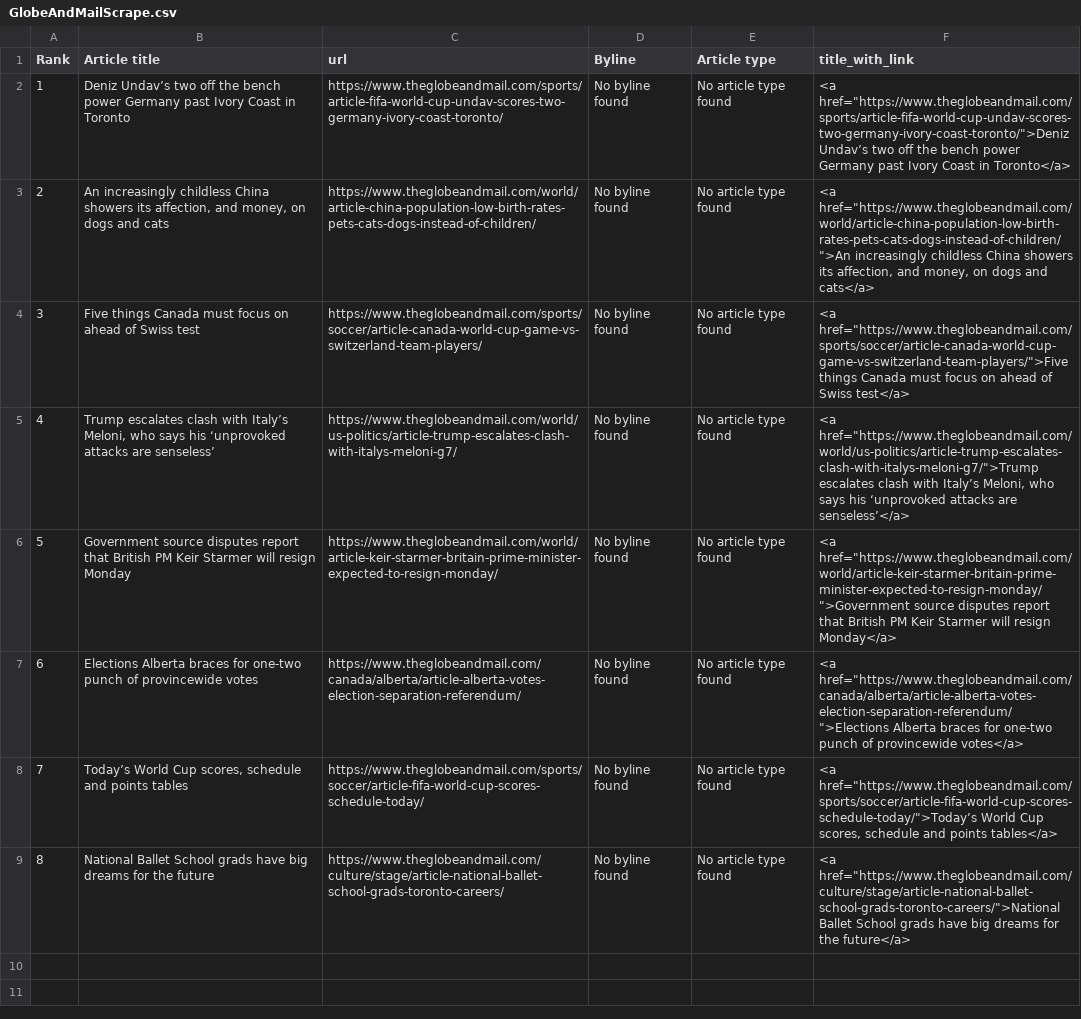
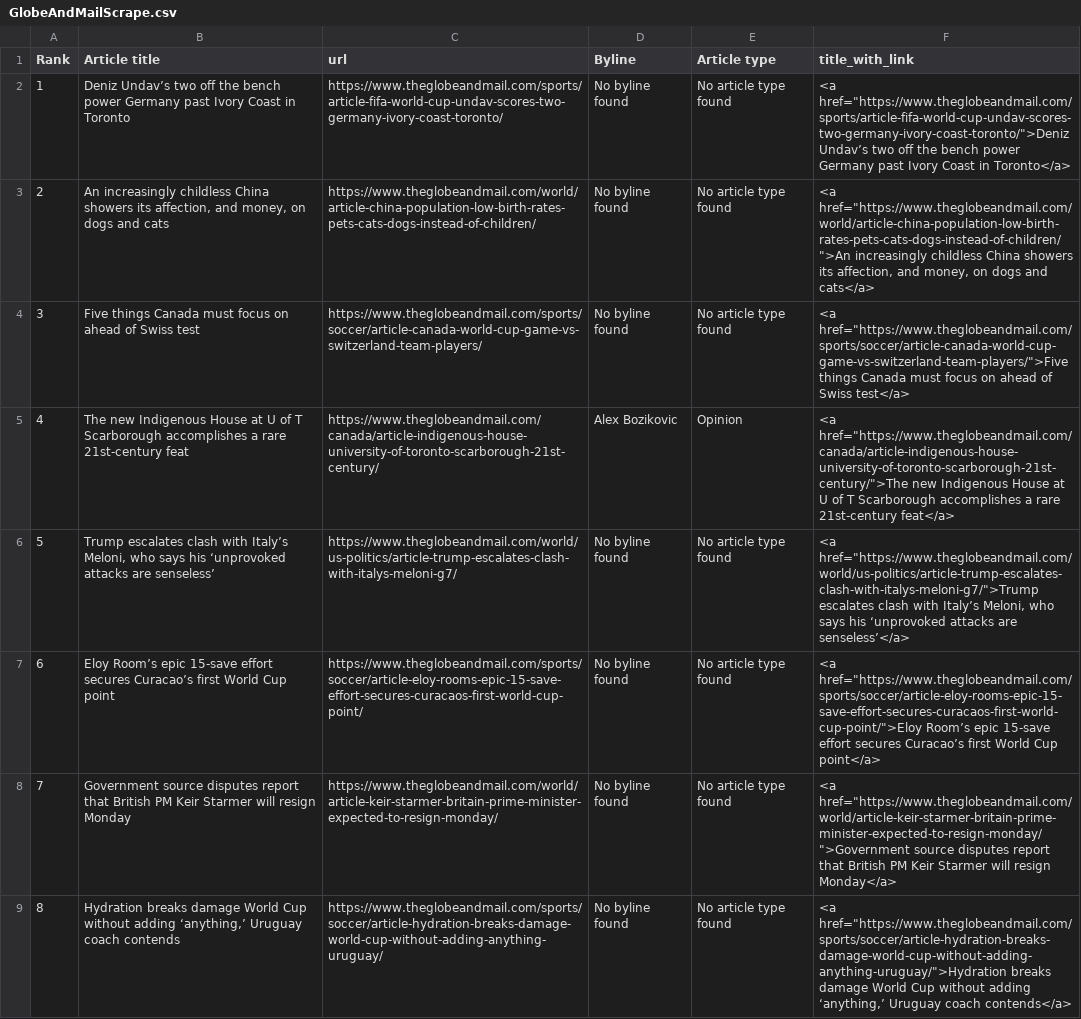
Before and after one commit to caoramckenna/canada-news-trending-stories, a CSV file: GlobeAndMailScrape.csv, drawn as a sheet.

```diff
--- a/GlobeAndMailScrape.csv
+++ b/GlobeAndMailScrape.csv
@@ -4,6 +4,6 @@ Rank,Article title,url,Byline,Article type,title_with_link
 3,Five things Canada must focus on ahead of Swiss test,https://www.theglobeandmail.com/sports/soccer/article-canada-world-cup-game-vs-switzerland-team-players/,No byline found,No article type found,"<a href=""https://www.theglobeandmail.com/sports/soccer/article-canada-world-cup-game-vs-switzerland-team-players/"">Five things Canada must focus on ahead of Swiss test</a>"
-4,"Trump escalates clash with Italy’s Meloni, who says his ‘unprovoked attacks are senseless’",https://www.theglobeandmail.com/world/us-politics/article-trump-escalates-clash-with-italys-meloni-g7/,No byline found,No article type found,"<a href=""https://www.theglobeandmail.com/world/us-politics/article-trump-escalates-clash-with-italys-meloni-g7/"">Trump escalates clash with Italy’s Meloni, who says his ‘unprovoked attacks are senseless’</a>"
-5,Government source disputes report that British PM Keir Starmer will resign Monday,https://www.theglobeandmail.com/world/article-keir-starmer-britain-prime-minister-expected-to-resign-monday/,No byline found,No article type found,"<a href=""https://www.theglobeandmail.com/world/article-keir-starmer-britain-prime-minister-expected-to-resign-monday/"">Government source disputes report that British PM Keir Starmer will resign Monday</a>"
-6,Elections Alberta braces for one-two punch of provincewide votes,https://www.theglobeandmail.com/canada/alberta/article-alberta-votes-election-separation-referendum/,No byline found,No article type found,"<a href=""https://www.theglobeandmail.com/canada/alberta/article-alberta-votes-election-separation-referendum/"">Elections Alberta braces for one-two punch of provincewide votes</a>"
-7,"Today’s World Cup scores, schedule and points tables",https://www.theglobeandmail.com/sports/soccer/article-fifa-world-cup-scores-schedule-today/,No byline found,No article type found,"<a href=""https://www.theglobeandmail.com/sports/soccer/article-fifa-world-cup-scores-schedule-today/"">Today’s World Cup scores, schedule and points tables</a>"
-8,National Ballet School grads have big dreams for the future,https://www.theglobeandmail.com/culture/stage/article-national-ballet-school-grads-toronto-careers/,No byline found,No article type found,"<a href=""https://www.theglobeandmail.com/culture/stage/article-national-ballet-school-grads-toronto-careers/"">National Ballet School grads have big dreams for the future</a>"
+4,The new Indigenous House at U of T Scarborough accomplishes a rare 21st-century feat,https://www.theglobeandmail.com/canada/article-indigenous-house-university-of-toronto-scarborough-21st-century/,Alex Bozikovic,Opinion,"<a href=""https://www.theglobeandmail.com/canada/article-indigenous-house-university-of-toronto-scarborough-21st-century/"">The new Indigenous House at U of T Scarborough accomplishes a rare 21st-century feat</a>"
+5,"Trump escalates clash with Italy’s Meloni, who says his ‘unprovoked attacks are senseless’",https://www.theglobeandmail.com/world/us-politics/article-trump-escalates-clash-with-italys-meloni-g7/,No byline found,No article type found,"<a href=""https://www.theglobeandmail.com/world/us-politics/article-trump-escalates-clash-with-italys-meloni-g7/"">Trump escalates clash with Italy’s Meloni, who says his ‘unprovoked attacks are senseless’</a>"
+6,Eloy Room’s epic 15-save effort secures Curacao’s first World Cup point,https://www.theglobeandmail.com/sports/soccer/article-eloy-rooms-epic-15-save-effort-secures-curacaos-first-world-cup-point/,No byline found,No article type found,"<a href=""https://www.theglobeandmail.com/sports/soccer/article-eloy-rooms-epic-15-save-effort-secures-curacaos-first-world-cup-point/"">Eloy Room’s epic 15-save effort secures Curacao’s first World Cup point</a>"
+7,Government source disputes report that British PM Keir Starmer will resign Monday,https://www.theglobeandmail.com/world/article-keir-starmer-britain-prime-minister-expected-to-resign-monday/,No byline found,No article type found,"<a href=""https://www.theglobeandmail.com/world/article-keir-starmer-britain-prime-minister-expected-to-resign-monday/"">Government source disputes report that British PM Keir Starmer will resign Monday</a>"
+8,"Hydration breaks damage World Cup without adding ‘anything,’ Uruguay coach contends",https://www.theglobeandmail.com/sports/soccer/article-hydration-breaks-damage-world-cup-without-adding-anything-uruguay/,No byline found,No article type found,"<a href=""https://www.theglobeandmail.com/sports/soccer/article-hydration-breaks-damage-world-cup-without-adding-anything-uruguay/"">Hydration breaks damage World Cup without adding ‘anything,’ Uruguay coach contends</a>"
```
Also changed, not shown: CTVScrape.csv, NationalPostScrape.csv, 4 other files.
